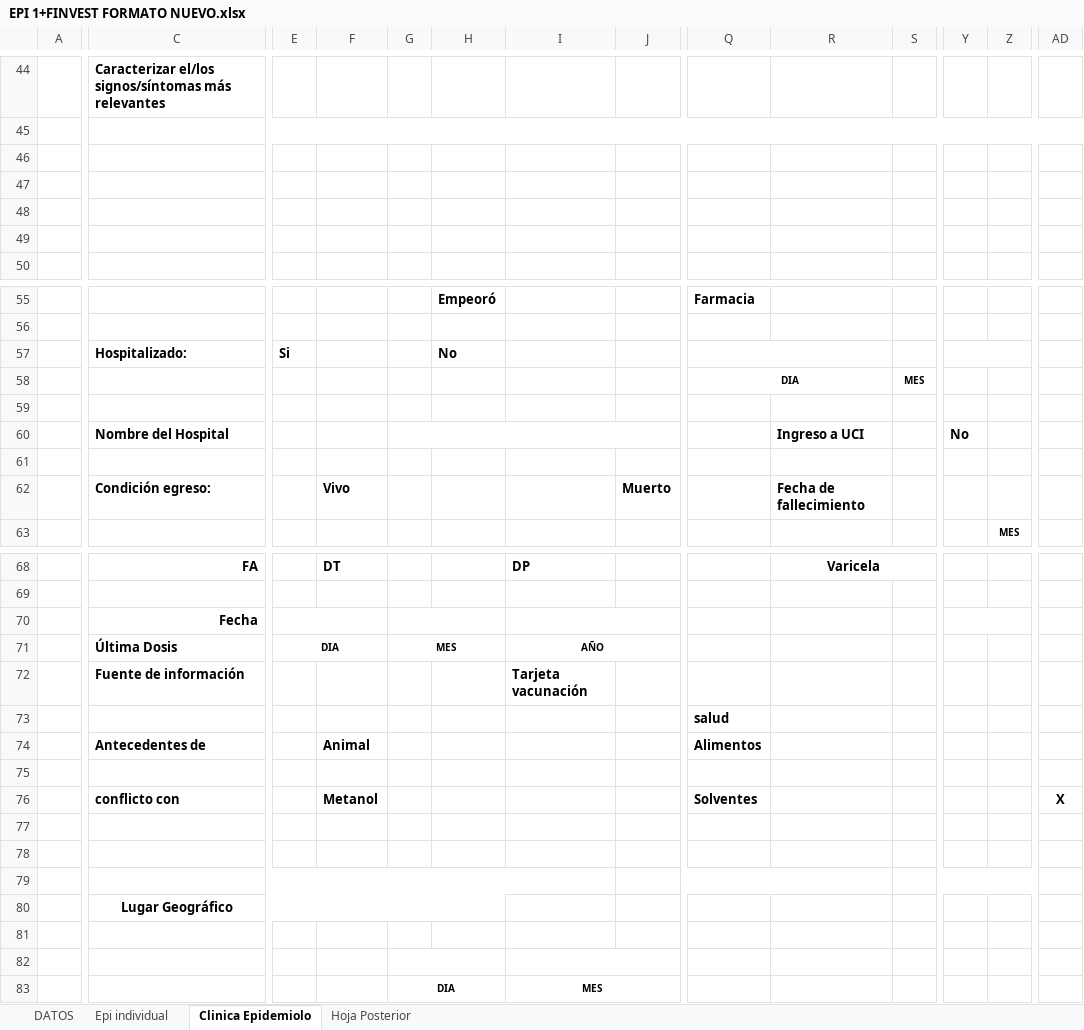
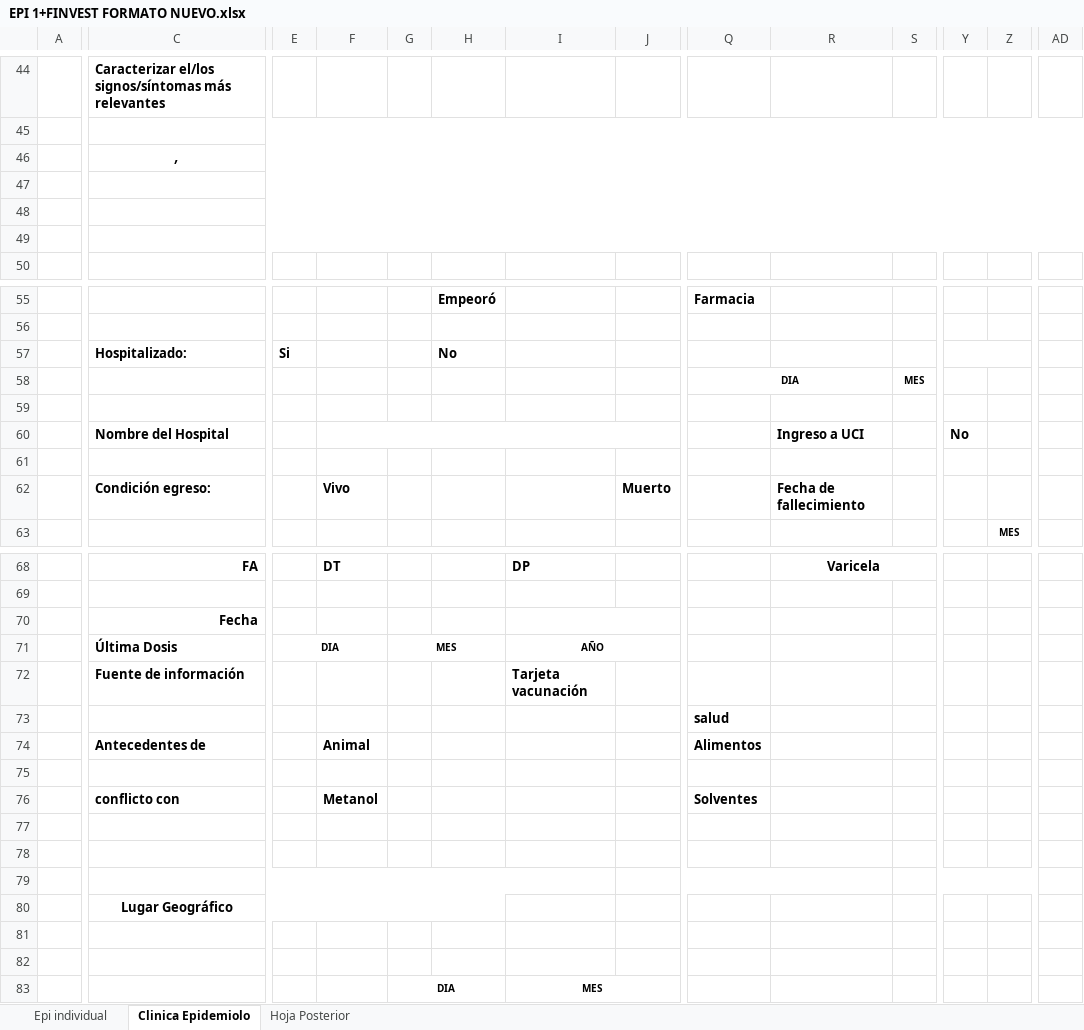
Before and after one commit to jhojann2002-design/Fichas-EPI, an Excel workbook: EPI 1+FINVEST FORMATO NUEVO.xlsx, sheet Clinica Epidemiolo, drawn as a sheet; only a part is shown, gaps mark what is left out; values as stored, in another font and other column widths than the file's, no borders; charts and pictures not drawn; removed rows and columns are numbered as before the commit, all else as after; the diff covers the shown part only; the diff names each change by its address in the sheet, - before the commit and + after, or states it on an @@ line.

```diff
--- a/EPI 1+FINVEST FORMATO NUEVO.xlsx (sheet Clinica Epidemiolo)
+++ b/EPI 1+FINVEST FORMATO NUEVO.xlsx (sheet Clinica Epidemiolo)
-sheet tab: DATOS
-C46: (empty)
+C46: ,
+C46:AD46 merged
+C47:AD47 merged
+C48:AD48 merged
+C49:AD49 merged
-Q57:R57 merged
-S57:T57 merged
+F60:O60 merged
-G60:O60 merged
-Z62:AA62 merged
-E70:F70 merged
-G70:H70 merged
-Y70:Z70 merged
-AD76: X
+AD76: (empty)
-G82:H82 merged
-I82:J82 merged
```
Also changed, not shown: 2 added rows, 2 removed rows, 4 edited cells, cell formats and merged cells elsewhere in this sheet, sheet Hoja Posterior, sheet Epi individual, formulas that keep their value, charts or pictures, plantilla_epi_nuevo.xlsx, 5 other files.
